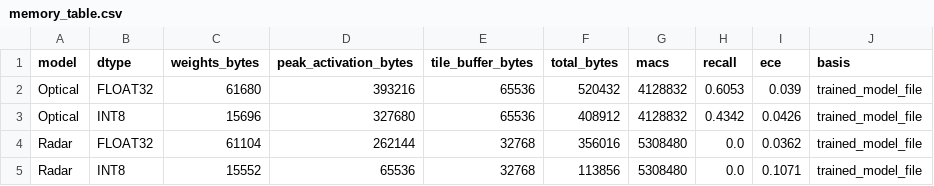
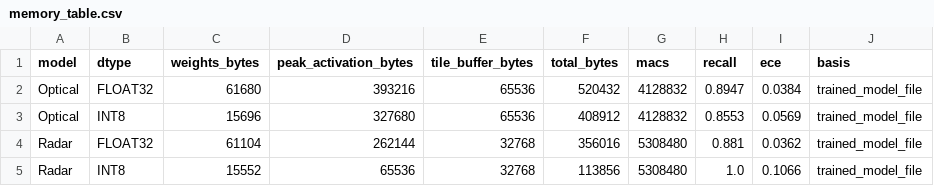
Before and after one commit to Madhavan777/Orbit-Prism, a CSV file: results/memory_table.csv, drawn as a sheet.

```diff
--- a/results/memory_table.csv
+++ b/results/memory_table.csv
@@ -1,5 +1,5 @@
 model,dtype,weights_bytes,peak_activation_bytes,tile_buffer_bytes,total_bytes,macs,recall,ece,basis
-Optical,FLOAT32,61680,393216,65536,520432,4128832,0.6053,0.039,trained_model_file
-Optical,INT8,15696,327680,65536,408912,4128832,0.4342,0.0426,trained_model_file
-Radar,FLOAT32,61104,262144,32768,356016,5308480,0.0,0.0362,trained_model_file
-Radar,INT8,15552,65536,32768,113856,5308480,0.0,0.1071,trained_model_file
+Optical,FLOAT32,61680,393216,65536,520432,4128832,0.8947,0.0384,trained_model_file
+Optical,INT8,15696,327680,65536,408912,4128832,0.8553,0.0569,trained_model_file
+Radar,FLOAT32,61104,262144,32768,356016,5308480,0.881,0.0362,trained_model_file
+Radar,INT8,15552,65536,32768,113856,5308480,1.0,0.1066,trained_model_file
```
Also changed, not shown: results/scores_radar_int8.csv, 6 other files.
